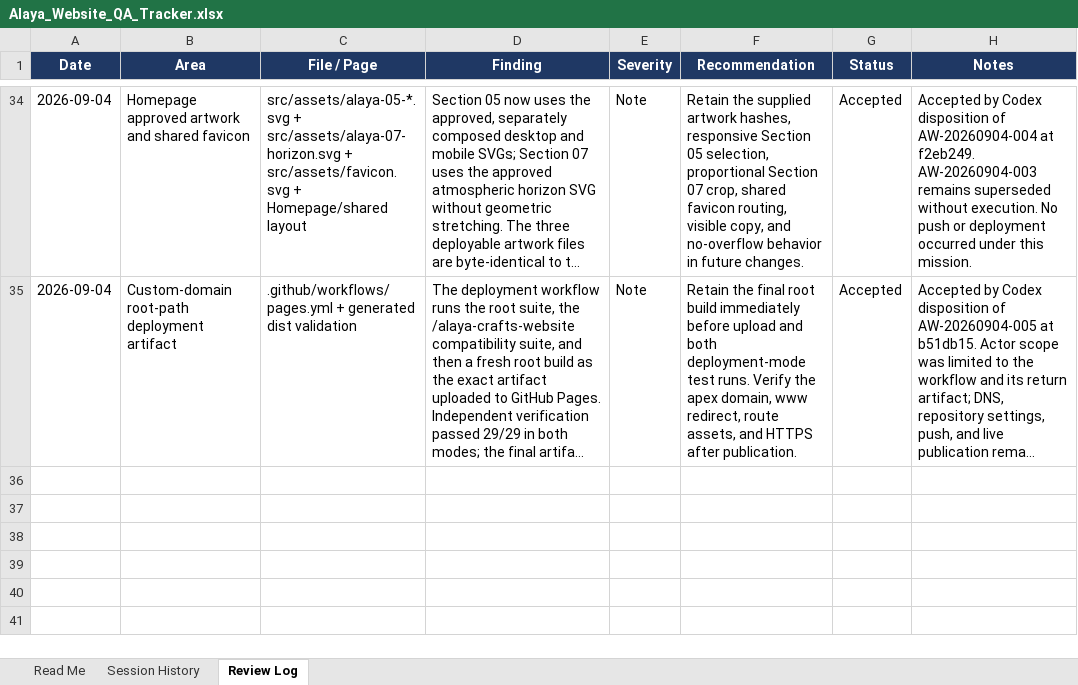
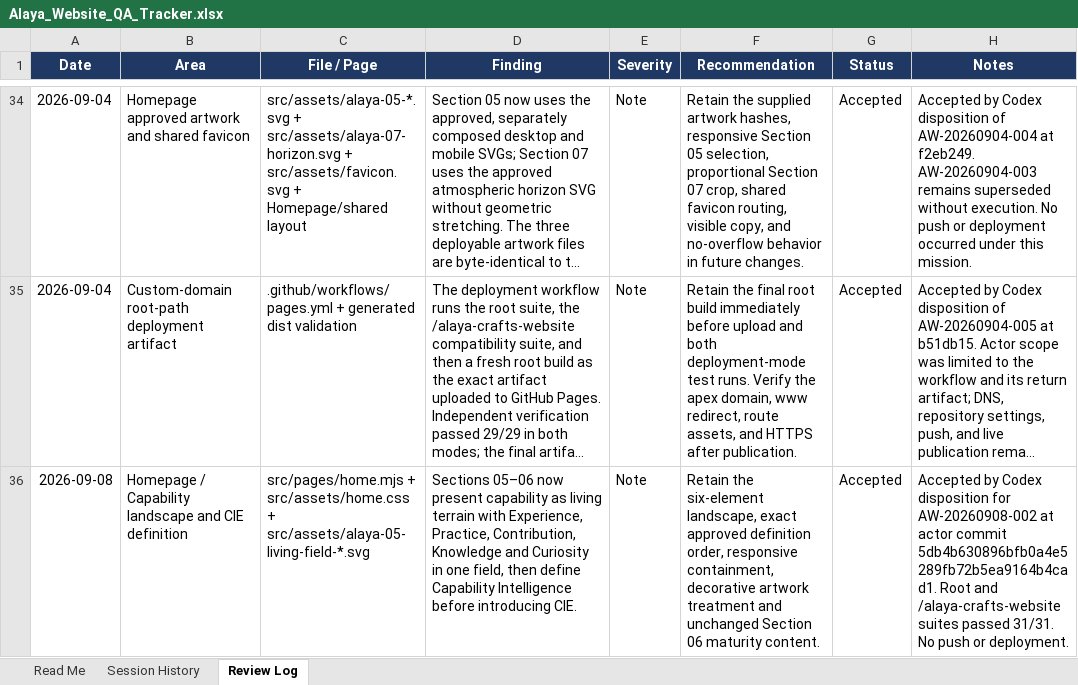
Before and after one commit to esaguilarc-alaya/alaya-crafts-website, an Excel workbook: reviews/qa/Alaya_Website_QA_Tracker.xlsx, sheet Review Log, drawn as a sheet; only a part is shown, gaps mark what is left out; long unchanged cells end in …; values as stored, in another font and other column widths than the file's, no borders; the diff names each change by its address in the sheet, - before the commit and + after, or states it on an @@ line.

Commit message:
Accept mission AW-20260908-002 homepage concept revision

```diff
--- a/reviews/qa/Alaya_Website_QA_Tracker.xlsx (sheet Review Log)
+++ b/reviews/qa/Alaya_Website_QA_Tracker.xlsx (sheet Review Log)
+row 36: 2026-09-08 | Homepage / Capability landscape and CIE definition | src/pages/home.mjs + src/assets/home.css + src/assets/alaya-05-living-field-*.svg | Sections 05–06 now present capability as living terrain with Experience, Practice, Contribution, Knowledge and Curiosity in one field, then define Capability Intelligence before introducing CIE. | Note | Retain the six-element landscape, exact approved definition order, responsive containment, decorative artwork treatment and unchanged Section 06 maturity content. | Accepted | Accepted by Codex disposition for AW-20260908-002 at actor commit 5db4b630896bfb0a4e5289fb72b5ea9164b4cad1. Root and /alaya-crafts-website suites passed 31/31. No push or deployment.
```
Also changed, not shown: sheet Session History, 3 other files.
